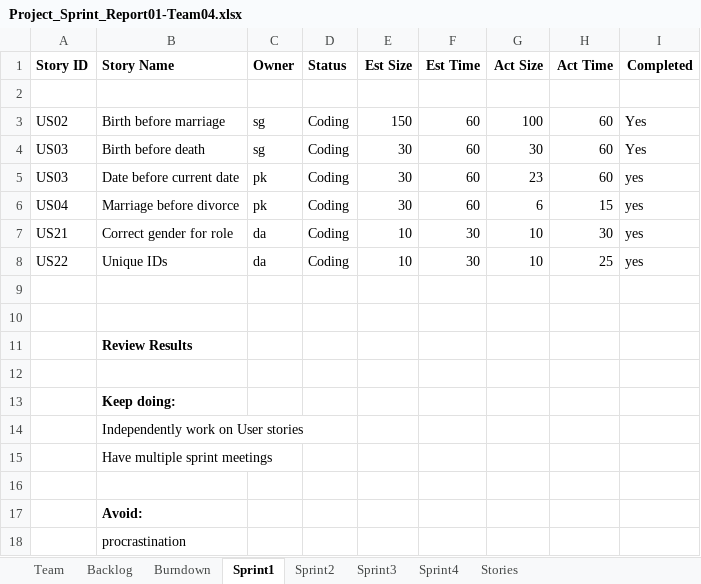
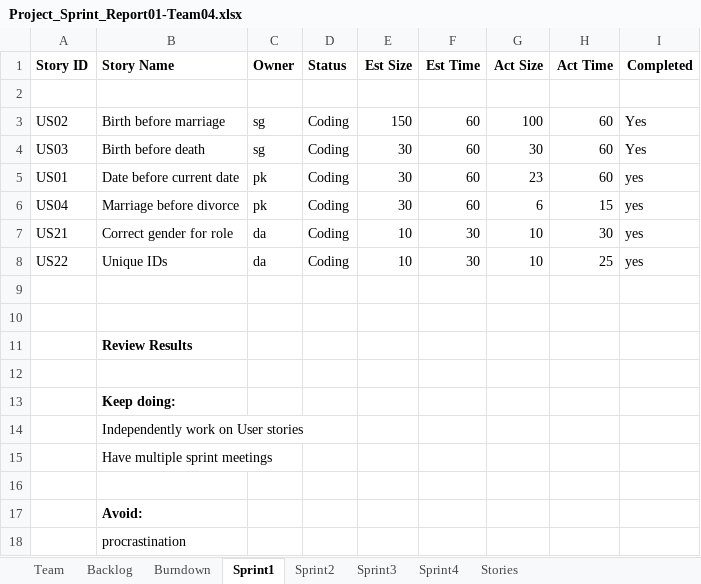
Before and after one commit to deepaCodes/DPS-04, an Excel workbook: Project_Sprint_Report01-Team04.xlsx, sheet Sprint1, drawn as a sheet; values as stored, in another font and other column widths than the file's, no borders; the diff names each change by its address in the sheet, - before the commit and + after, or states it on an @@ line.

```diff
--- a/Project_Sprint_Report01-Team04.xlsx (sheet Sprint1)
+++ b/Project_Sprint_Report01-Team04.xlsx (sheet Sprint1)
-A5 (Story ID): US03
+A5 (Story ID): US01
```
Also changed, not shown: 2 other files.
